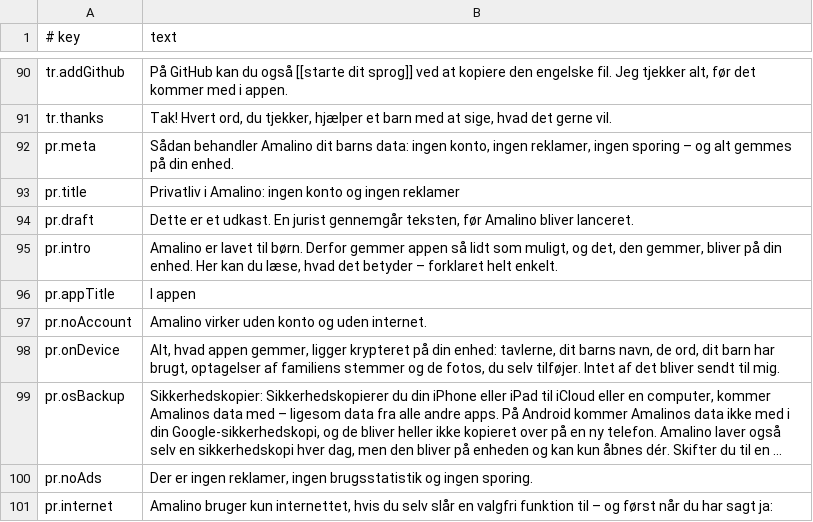
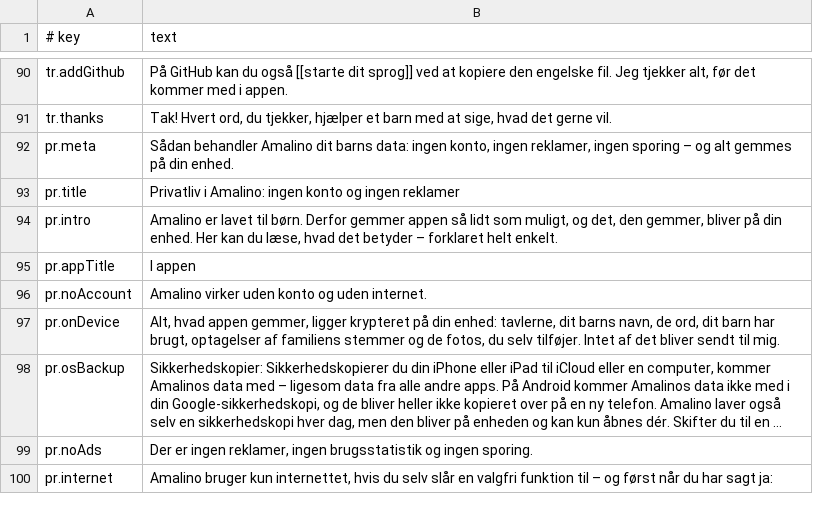
Before and after one commit to amalino-app/amalino.app, a TSV file: translations/da/website.tsv, drawn as a sheet; only a part is shown, gaps mark what is left out; long unchanged cells end in …; the diff names each change by its address in the sheet, - before the commit and + after, or states it on an @@ line.

Commit message:
Privacy page: no draft notice. The line "This is a draft. A lawyer will check it before Amalino is released." is gone from the public privacy page in all 7 languages (owner 2026-10-21: the legal review stays internal); pr.draft removed from translations/<lang>/website.tsv and, by weblate_sync.py, from weblate/website/*.json and weblate/.synced. The test now checks the page has no notice; the native-check draft banner stays

```diff
--- a/translations/da/website.tsv
+++ b/translations/da/website.tsv
-row 94: pr.draft | Dette er et udkast. En jurist gennemgår teksten, før Amalino bliver lanceret.
```
Also changed, not shown: translations/ar/website.tsv, translations/es/website.tsv, 15 other files.
